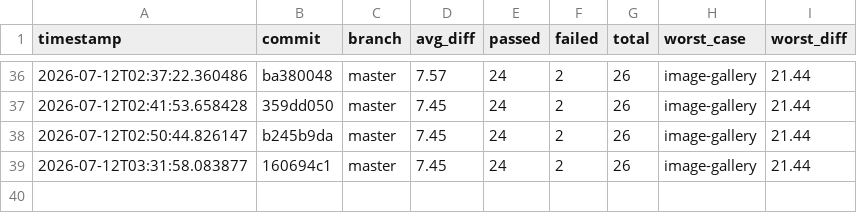
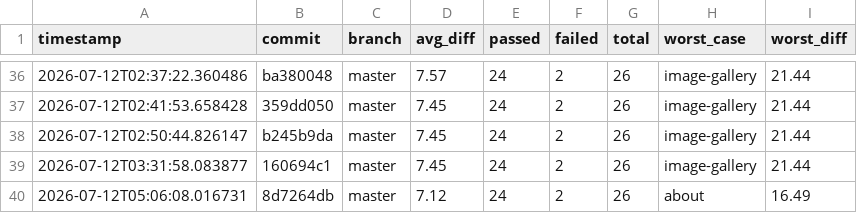
Before and after one commit to hiwavebrowser/hiwave-macos, a CSV file: metrics/history.csv, drawn as a sheet; only a part is shown, gaps mark what is left out.

```diff
--- a/metrics/history.csv
+++ b/metrics/history.csv
@@ -39 +39,2 @@ timestamp,commit,branch,avg_diff,passed,failed,total,worst_case,worst_diff
 2026-07-12T03:31:58.083877,160694c1,master,7.45,24,2,26,image-gallery,21.44
+2026-07-12T05:06:08.016731,8d7264db,master,7.12,24,2,26,about,16.49
```
Also changed, not shown: 1 other file.
